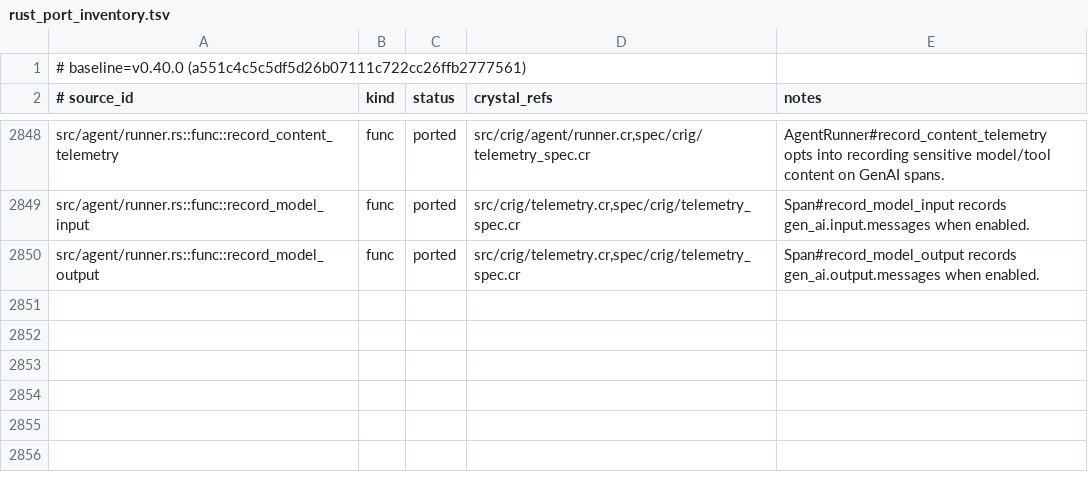
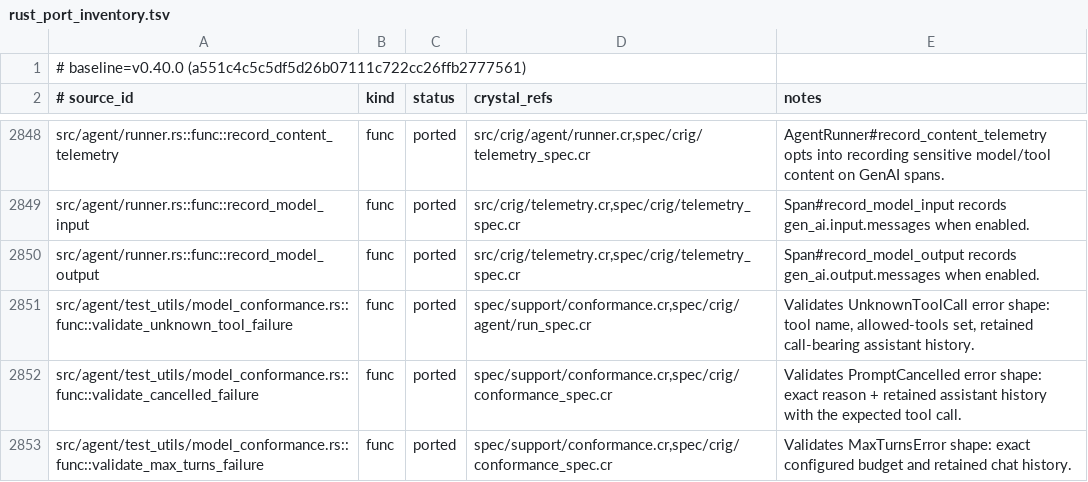
Before and after one commit to dsisnero/crig, a TSV file: plans/inventory/rust_port_inventory.tsv, drawn as a sheet; only a part is shown, gaps mark what is left out; the diff names each change by its address in the sheet, - before the commit and + after, or states it on an @@ line.

Commit message:
docs(plans): mark model_conformance validators, code-exec, and 2.1 items
- Mark item 239 partial: failure-shape validators ported; full
  model_conformance scenarios deferred.
- Mark item 190 done: CodeExecutionToolResult already implemented with
  passing code_execution_spec.
- Mark 2.1 items 41-44 N/A for Crystal (no crate split, no serde, no
  doc-visibility; provider_response.rs still ships upstream).
- Add conformance inventory rows.

```diff
--- a/plans/inventory/rust_port_inventory.tsv
+++ b/plans/inventory/rust_port_inventory.tsv
+row 2851: src/agent/test_utils/model_conformance.rs::func::validate_unknown_tool_failure | func | ported | spec/support/conformance.cr,spec/crig/agent/run_spec.cr | Validates UnknownToolCall error shape: tool name, allowed-tools set, retained call-bearing assistant history.
+row 2852: src/agent/test_utils/model_conformance.rs::func::validate_cancelled_failure | func | ported | spec/support/conformance.cr,spec/crig/conformance_spec.cr | Validates PromptCancelled error shape: exact reason + retained assistant history with the expected tool call.
+row 2853: src/agent/test_utils/model_conformance.rs::func::validate_max_turns_failure | func | ported | spec/support/conformance.cr,spec/crig/conformance_spec.cr | Validates MaxTurnsError shape: exact configured budget and retained chat history.
```
Also changed, not shown: 1 other file.
